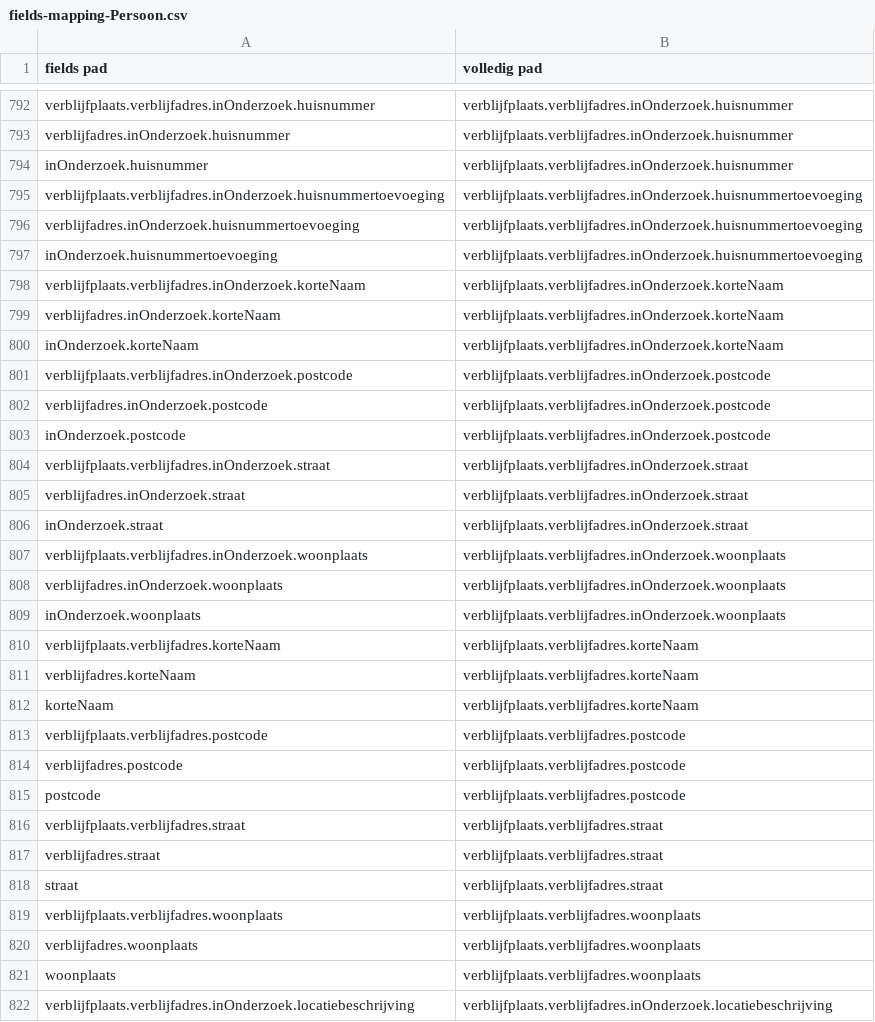
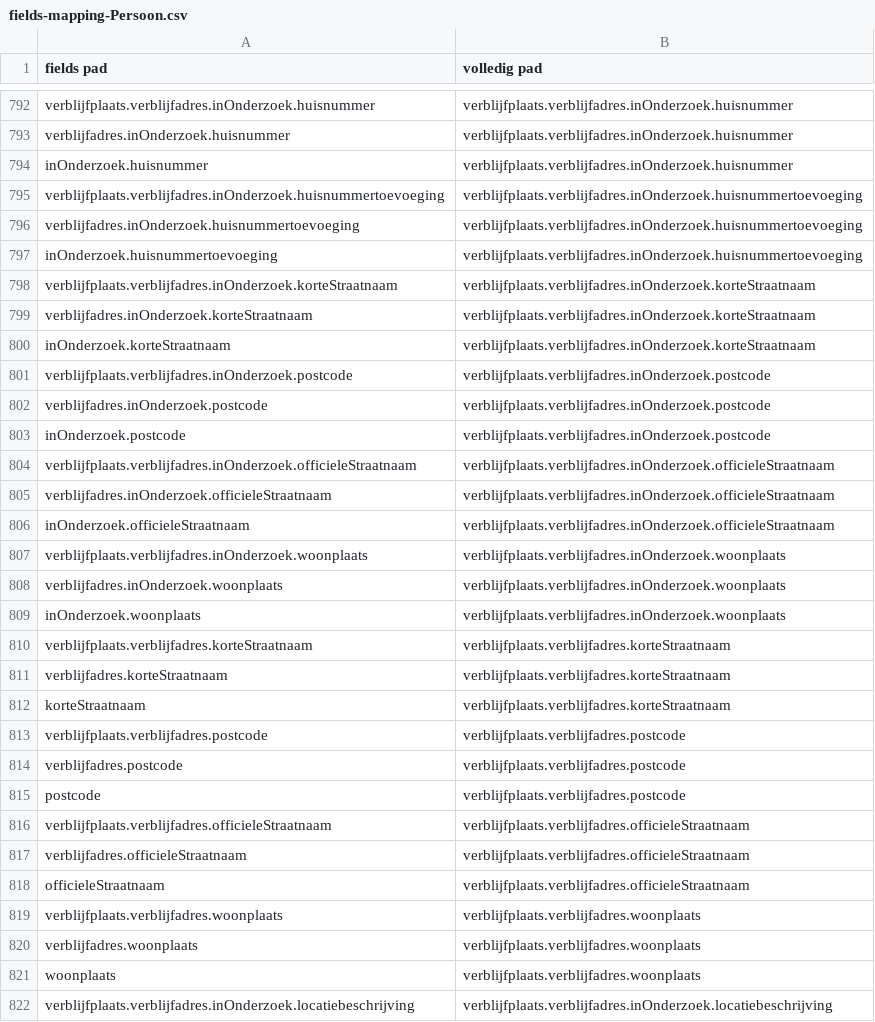
Before and after one commit to BRP-API/Haal-Centraal-BRP-bevragen, a CSV file: features/fields-mapping-Persoon.csv, drawn as a sheet; only a part is shown, gaps mark what is left out.

```diff
--- a/features/fields-mapping-Persoon.csv
+++ b/features/fields-mapping-Persoon.csv
@@ -797,5 +797,5 @@ verblijfadres.inOnderzoek.huisnummertoevoeging,verblijfplaats.verblijfadres.inOn
 inOnderzoek.huisnummertoevoeging,verblijfplaats.verblijfadres.inOnderzoek.huisnummertoevoeging
-verblijfplaats.verblijfadres.inOnderzoek.korteNaam,verblijfplaats.verblijfadres.inOnderzoek.korteNaam
-verblijfadres.inOnderzoek.korteNaam,verblijfplaats.verblijfadres.inOnderzoek.korteNaam
-inOnderzoek.korteNaam,verblijfplaats.verblijfadres.inOnderzoek.korteNaam
+verblijfplaats.verblijfadres.inOnderzoek.korteStraatnaam,verblijfplaats.verblijfadres.inOnderzoek.korteStraatnaam
+verblijfadres.inOnderzoek.korteStraatnaam,verblijfplaats.verblijfadres.inOnderzoek.korteStraatnaam
+inOnderzoek.korteStraatnaam,verblijfplaats.verblijfadres.inOnderzoek.korteStraatnaam
 verblijfplaats.verblijfadres.inOnderzoek.postcode,verblijfplaats.verblijfadres.inOnderzoek.postcode
@@ -803,5 +803,5 @@ verblijfadres.inOnderzoek.postcode,verblijfplaats.verblijfadres.inOnderzoek.post
 inOnderzoek.postcode,verblijfplaats.verblijfadres.inOnderzoek.postcode
-verblijfplaats.verblijfadres.inOnderzoek.straat,verblijfplaats.verblijfadres.inOnderzoek.straat
-verblijfadres.inOnderzoek.straat,verblijfplaats.verblijfadres.inOnderzoek.straat
-inOnderzoek.straat,verblijfplaats.verblijfadres.inOnderzoek.straat
+verblijfplaats.verblijfadres.inOnderzoek.officieleStraatnaam,verblijfplaats.verblijfadres.inOnderzoek.officieleStraatnaam
+verblijfadres.inOnderzoek.officieleStraatnaam,verblijfplaats.verblijfadres.inOnderzoek.officieleStraatnaam
+inOnderzoek.officieleStraatnaam,verblijfplaats.verblijfadres.inOnderzoek.officieleStraatnaam
 verblijfplaats.verblijfadres.inOnderzoek.woonplaats,verblijfplaats.verblijfadres.inOnderzoek.woonplaats
@@ -809,5 +809,5 @@ verblijfadres.inOnderzoek.woonplaats,verblijfplaats.verblijfadres.inOnderzoek.wo
 inOnderzoek.woonplaats,verblijfplaats.verblijfadres.inOnderzoek.woonplaats
-verblijfplaats.verblijfadres.korteNaam,verblijfplaats.verblijfadres.korteNaam
-verblijfadres.korteNaam,verblijfplaats.verblijfadres.korteNaam
-korteNaam,verblijfplaats.verblijfadres.korteNaam
+verblijfplaats.verblijfadres.korteStraatnaam,verblijfplaats.verblijfadres.korteStraatnaam
+verblijfadres.korteStraatnaam,verblijfplaats.verblijfadres.korteStraatnaam
+korteStraatnaam,verblijfplaats.verblijfadres.korteStraatnaam
 verblijfplaats.verblijfadres.postcode,verblijfplaats.verblijfadres.postcode
@@ -815,5 +815,5 @@ verblijfadres.postcode,verblijfplaats.verblijfadres.postcode
 postcode,verblijfplaats.verblijfadres.postcode
-verblijfplaats.verblijfadres.straat,verblijfplaats.verblijfadres.straat
-verblijfadres.straat,verblijfplaats.verblijfadres.straat
-straat,verblijfplaats.verblijfadres.straat
+verblijfplaats.verblijfadres.officieleStraatnaam,verblijfplaats.verblijfadres.officieleStraatnaam
+verblijfadres.officieleStraatnaam,verblijfplaats.verblijfadres.officieleStraatnaam
+officieleStraatnaam,verblijfplaats.verblijfadres.officieleStraatnaam
 verblijfplaats.verblijfadres.woonplaats,verblijfplaats.verblijfadres.woonplaats
```
Also changed, not shown: features/fields-Persoon.csv, 9 other files.
